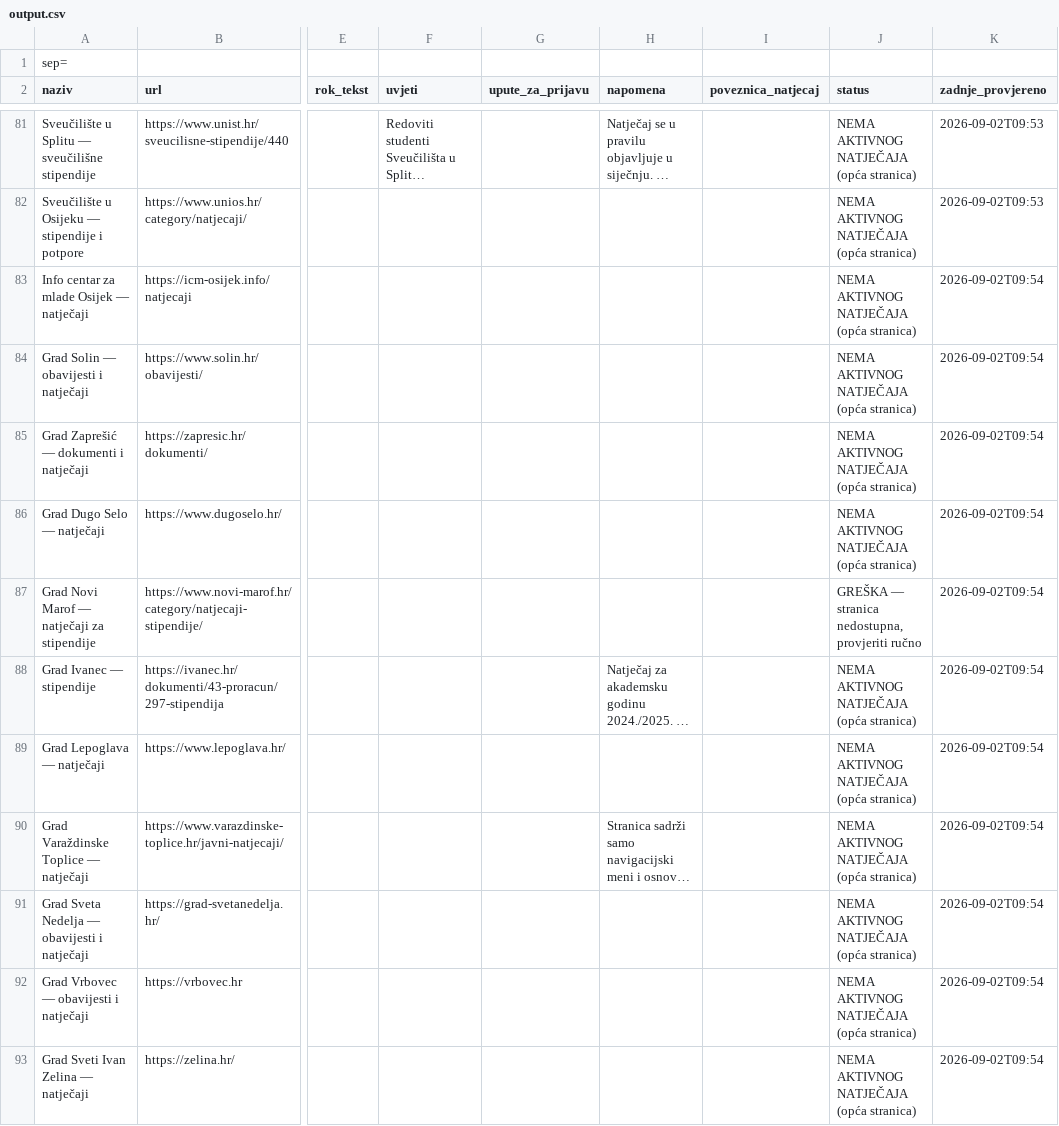
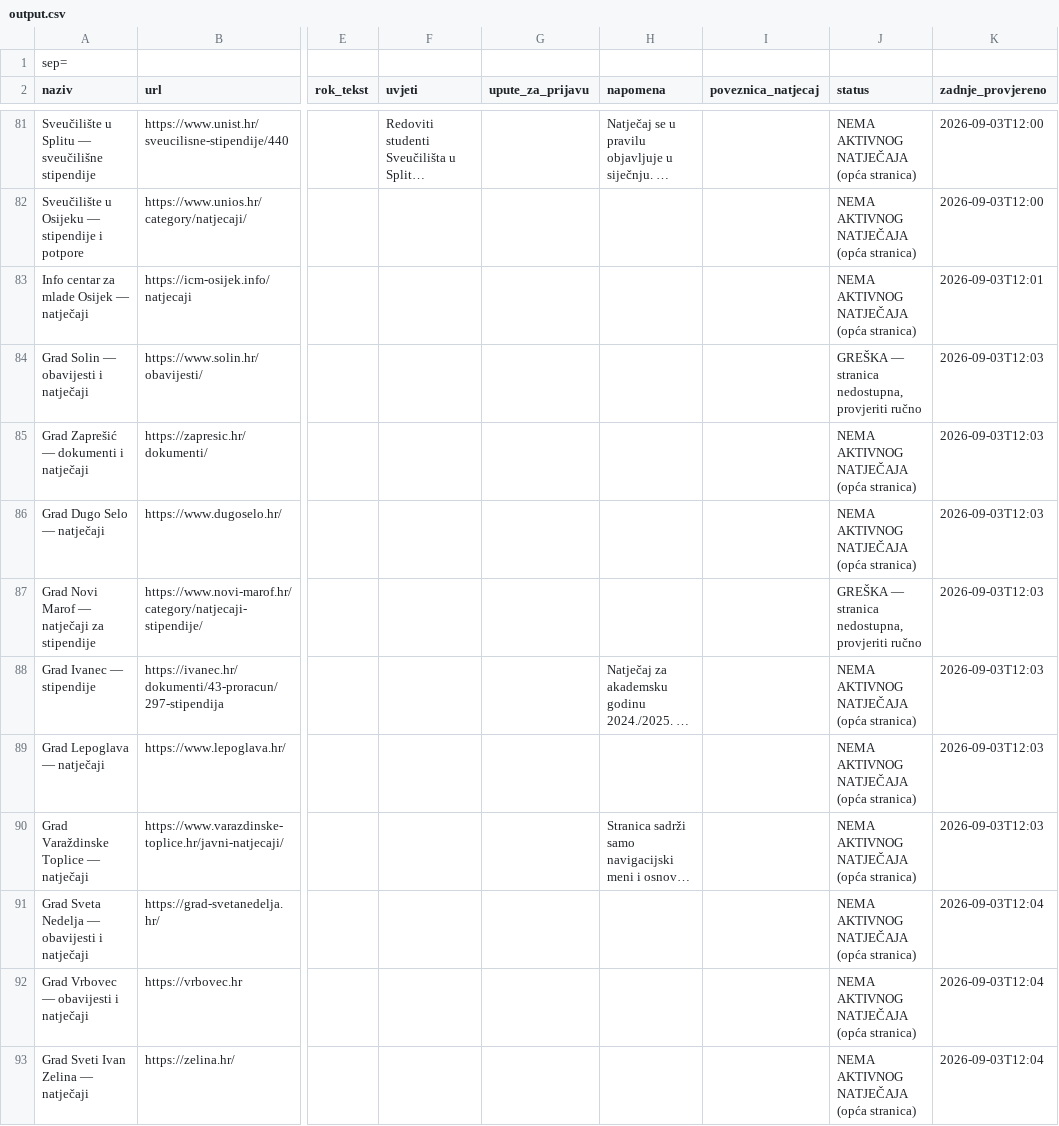
Before and after one commit to hunjeke/stipendije, a CSV file: output.csv, drawn as a sheet; only a part is shown, gaps mark what is left out; long unchanged cells end in …; the diff covers the shown part only; the diff names each change by its address in the sheet, - before the commit and + after, or states it on an @@ line.

```diff
--- a/output.csv
+++ b/output.csv
-K81:K82 (zadnje_provjereno): 2026-09-02T09:53
+K81:K82 (zadnje_provjereno): 2026-09-03T12:00
-K83 (zadnje_provjereno): 2026-09-02T09:54
+K83 (zadnje_provjereno): 2026-09-03T12:01
-J84 (status): NEMA AKTIVNOG NATJEČAJA (opća stranica)
+J84 (status): GREŠKA — stranica nedostupna, provjeriti ručno
-K84:K90 (zadnje_provjereno): 2026-09-02T09:54
+K84:K90 (zadnje_provjereno): 2026-09-03T12:03
-K91:K93 (zadnje_provjereno): 2026-09-02T09:54
+K91:K93 (zadnje_provjereno): 2026-09-03T12:04
```
Also changed, not shown: 119 edited cells elsewhere in this file, 29 other files.
